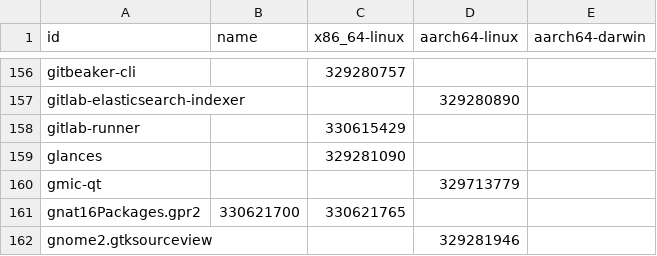
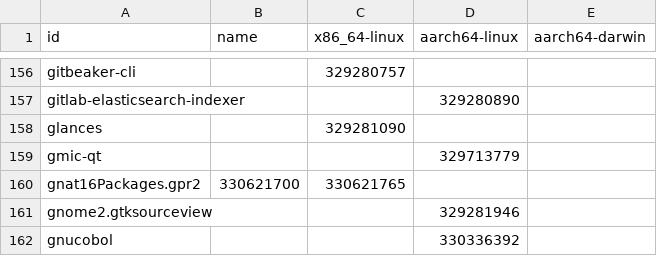
Before and after one commit to dtomvan/nixpkgs-failure-notify, a CSV file: results/trunk/4-failures-packed.csv, drawn as a sheet; only a part is shown, gaps mark what is left out; the shorter side is filled out with more unchanged rows.

```diff
--- a/results/trunk/4-failures-packed.csv
+++ b/results/trunk/4-failures-packed.csv
@@ -157,3 +157,2 @@ gitbeaker-cli,,329280757,
 gitlab-elasticsearch-indexer,,,329280890
-gitlab-runner,,330615429,
 glances,,329281090,
```
Also changed, not shown: 2 other files.
